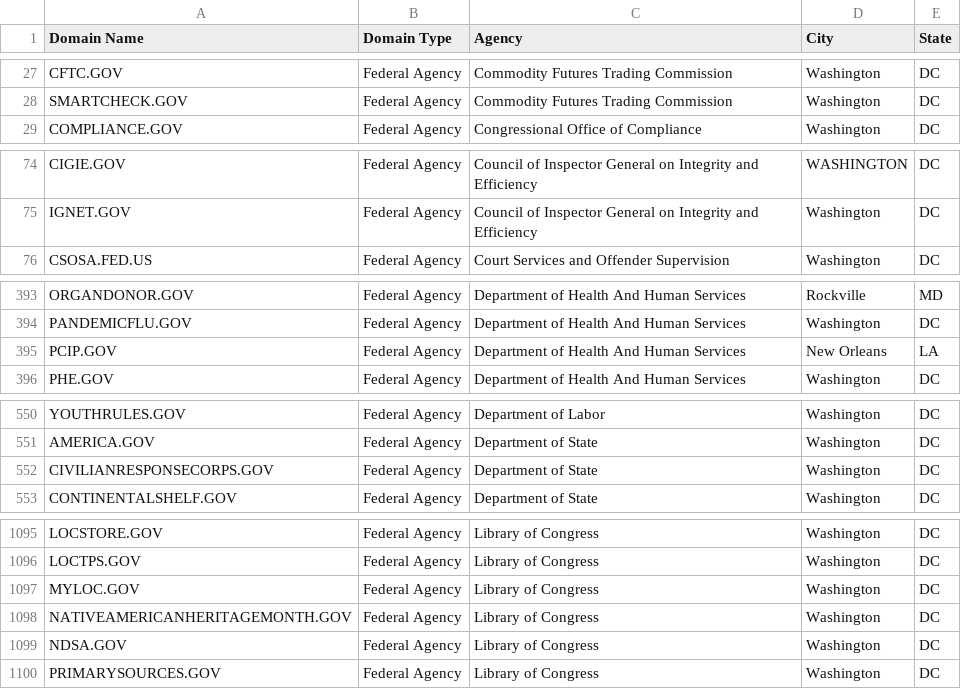
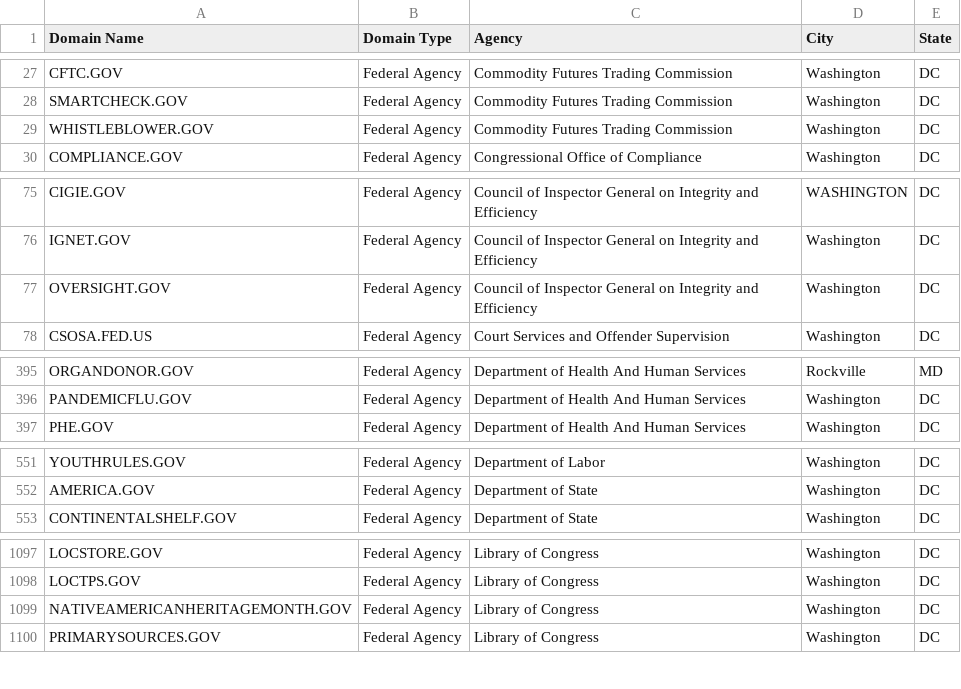
Before and after one commit to 18F/pulse, a CSV file: data/domains.csv, drawn as a sheet; only a part is shown, gaps mark what is left out; the diff covers the shown part only.

Commit message:
updated domains.csv, but I need to get rid of this file

```diff
--- a/data/domains.csv
+++ b/data/domains.csv
@@ -28,2 +28,3 @@ CFTC.GOV,Federal Agency,Commodity Futures Trading Commission,Washington,DC
 SMARTCHECK.GOV,Federal Agency,Commodity Futures Trading Commission,Washington,DC
+WHISTLEBLOWER.GOV,Federal Agency,Commodity Futures Trading Commission,Washington,DC
 COMPLIANCE.GOV,Federal Agency,Congressional Office of Compliance,Washington,DC
@@ -75,2 +76,3 @@ CIGIE.GOV,Federal Agency,Council of Inspector General on Integrity and Efficienc
 IGNET.GOV,Federal Agency,Council of Inspector General on Integrity and Efficiency,Washington,DC
+OVERSIGHT.GOV,Federal Agency,Council of Inspector General on Integrity and Efficiency,Washington,DC
 CSOSA.FED.US,Federal Agency,Court Services and Offender Supervision,Washington,DC
@@ -394,3 +396,2 @@ ORGANDONOR.GOV,Federal Agency,Department of Health And Human Services,Rockville,
 PANDEMICFLU.GOV,Federal Agency,Department of Health And Human Services,Washington,DC
-PCIP.GOV,Federal Agency,Department of Health And Human Services,New Orleans,LA
 PHE.GOV,Federal Agency,Department of Health And Human Services,Washington,DC
@@ -551,3 +552,2 @@ YOUTHRULES.GOV,Federal Agency,Department of Labor,Washington,DC
 AMERICA.GOV,Federal Agency,Department of State,Washington,DC
-CIVILIANRESPONSECORPS.GOV,Federal Agency,Department of State,Washington,DC
 CONTINENTALSHELF.GOV,Federal Agency,Department of State,Washington,DC
@@ -1096,5 +1098,3 @@ LOCSTORE.GOV,Federal Agency,Library of Congress,Washington,DC
 LOCTPS.GOV,Federal Agency,Library of Congress,Washington,DC
-MYLOC.GOV,Federal Agency,Library of Congress,Washington,DC
 NATIVEAMERICANHERITAGEMONTH.GOV,Federal Agency,Library of Congress,Washington,DC
-NDSA.GOV,Federal Agency,Library of Congress,Washington,DC
 PRIMARYSOURCES.GOV,Federal Agency,Library of Congress,Washington,DC
```
Also changed, not shown: 4 added rows and 3 removed rows elsewhere in this file.
